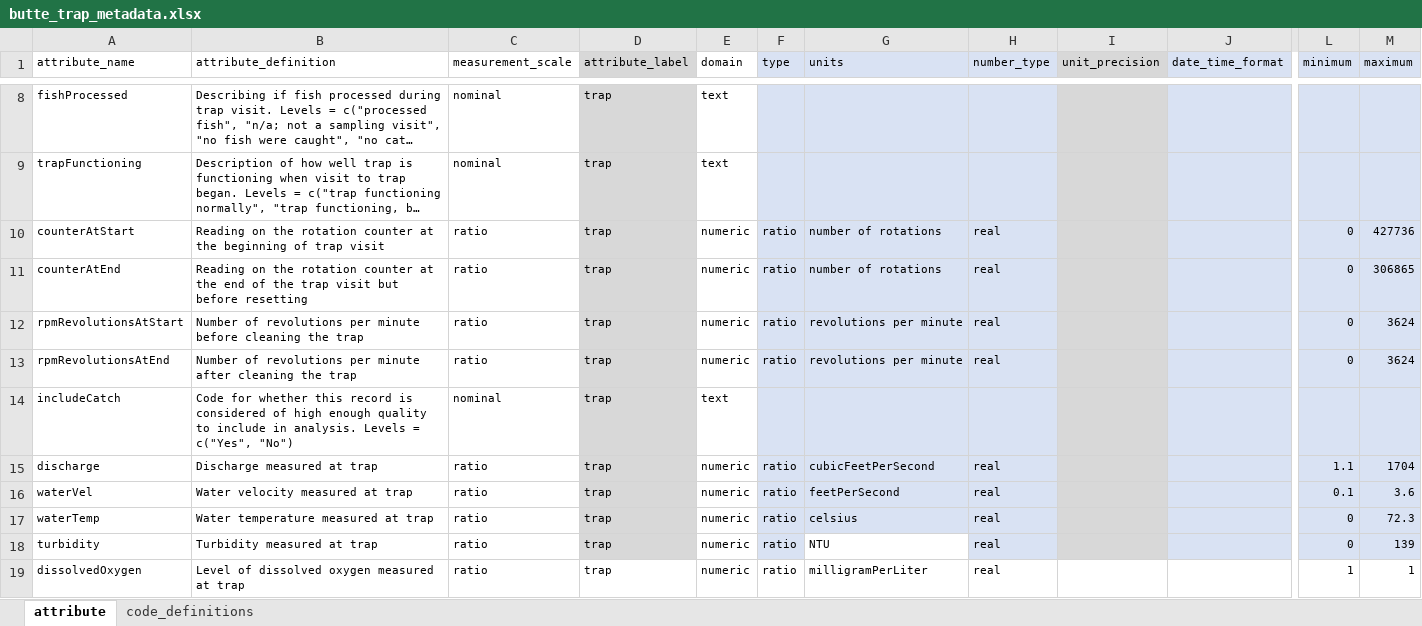
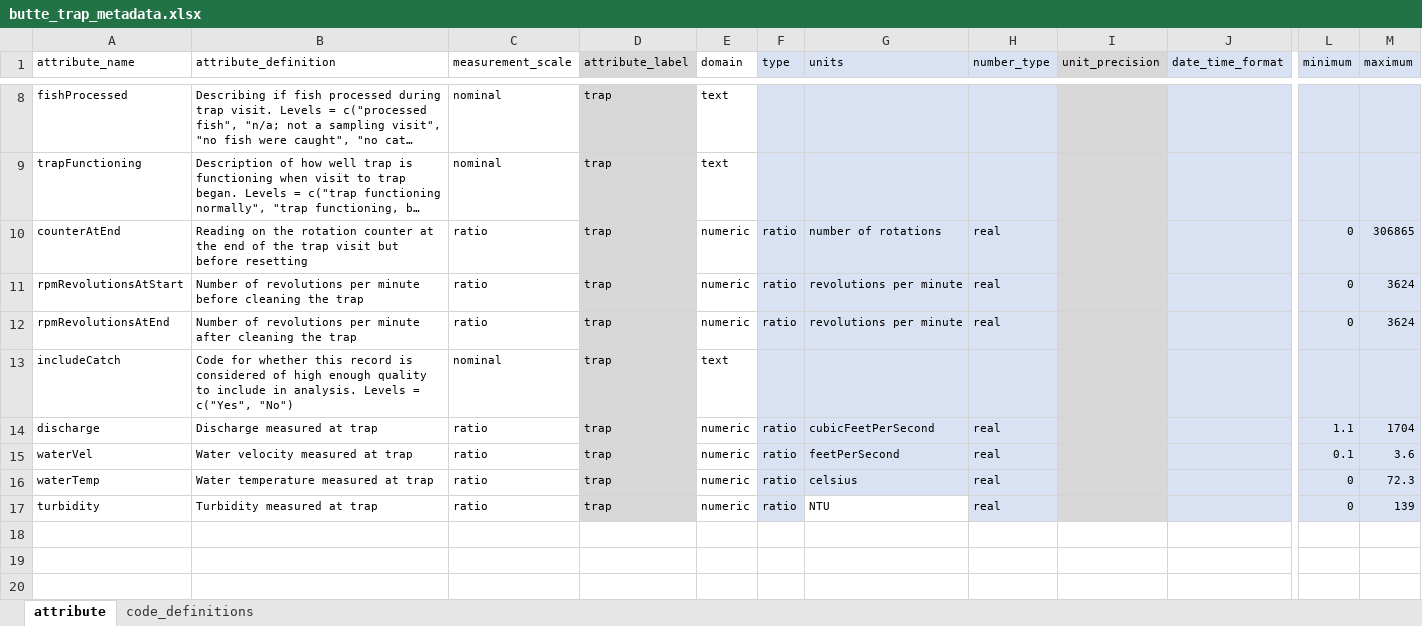
Before and after one commit to SRJPE/jpe-butte-edi, an Excel workbook: data-raw/metadata/butte_trap_metadata.xlsx, sheet attribute, drawn as a sheet; only a part is shown, gaps mark what is left out; long unchanged cells end in …; values as stored, in another font and other column widths than the file's, no borders; rows hold the shown columns only; the diff names each change by its address in the sheet, - before the commit and + after, or states it on an @@ line.

```diff
--- a/data-raw/metadata/butte_trap_metadata.xlsx (sheet attribute)
+++ b/data-raw/metadata/butte_trap_metadata.xlsx (sheet attribute)
-row 10: counterAtStart | Reading on the rotation counter at the beginning of trap visit | ratio | trap | numeric | ratio | number of rotations | real |  |  | 0 | 427736
-row 19: dissolvedOxygen | Level of dissolved oxygen measured at trap | ratio | trap | numeric | ratio | milligramPerLiter | real |  |  | 1 | 1
```
Also changed, not shown: data-raw/butte_releasefish.xlsx, data-raw/butte_trap.xlsx, 8 other files.
